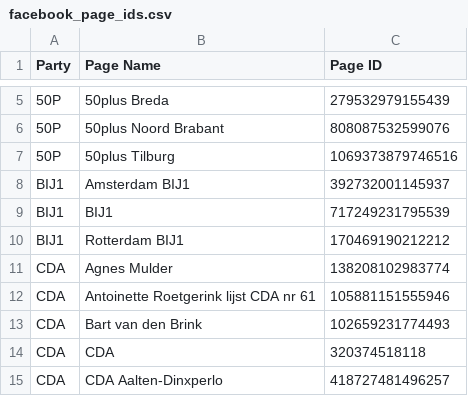
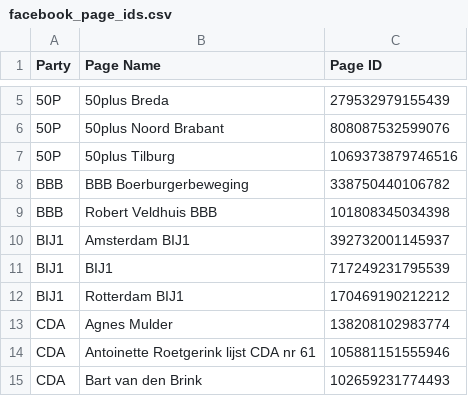
Before and after one commit to joren485/DutchPoliticalFacebookAdComparision, a CSV file: data/facebook_page_ids.csv, drawn as a sheet; only a part is shown, gaps mark what is left out; the shorter side is filled out with more unchanged rows; the diff names each change by its address in the sheet, - before the commit and + after, or states it on an @@ line.

```diff
--- a/data/facebook_page_ids.csv
+++ b/data/facebook_page_ids.csv
+row 8: BBB | BBB Boerburgerbeweging | 338750440106782
+row 9: BBB | Robert Veldhuis BBB | 101808345034398
```
Also changed, not shown: 3 other files.
